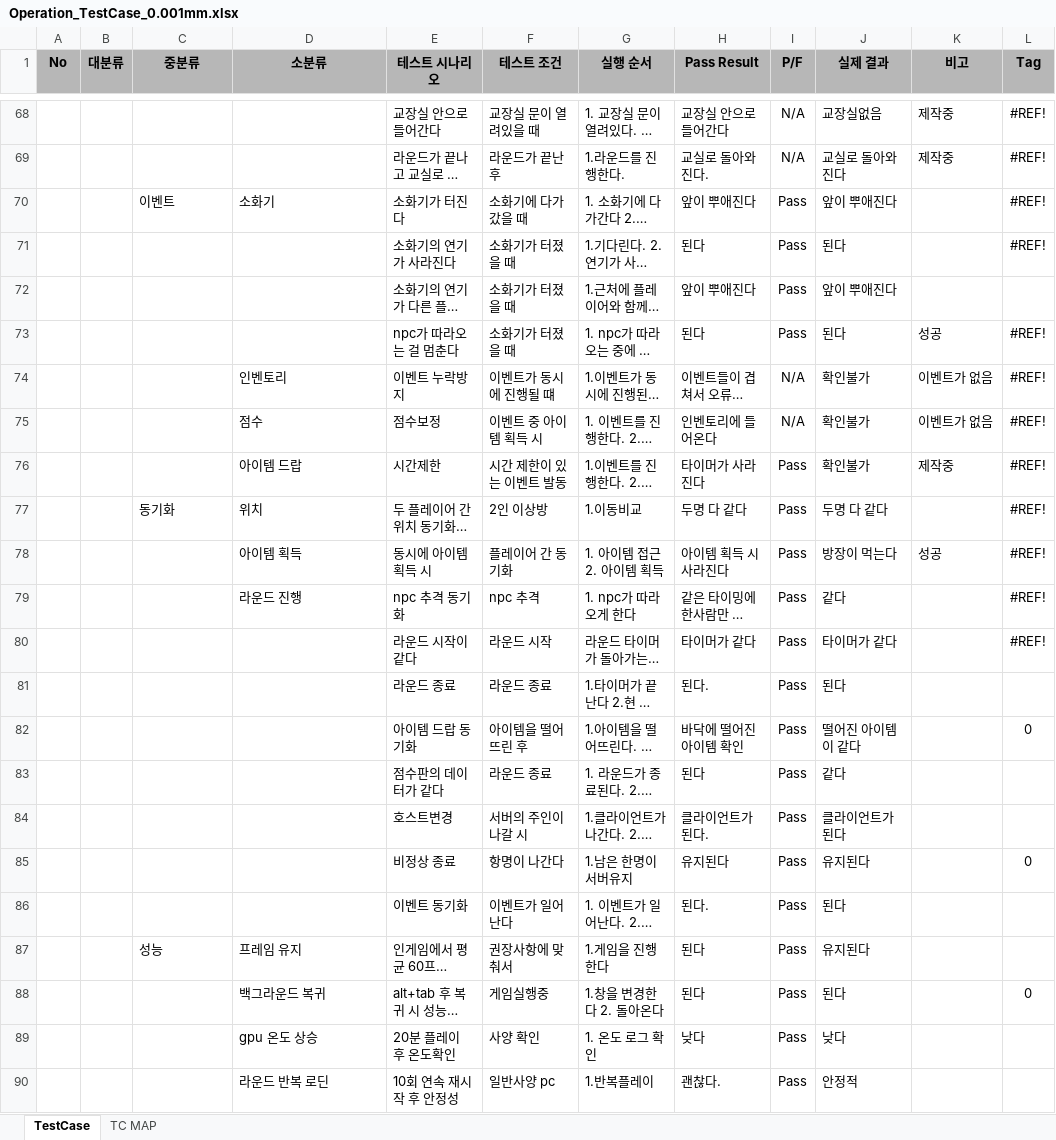
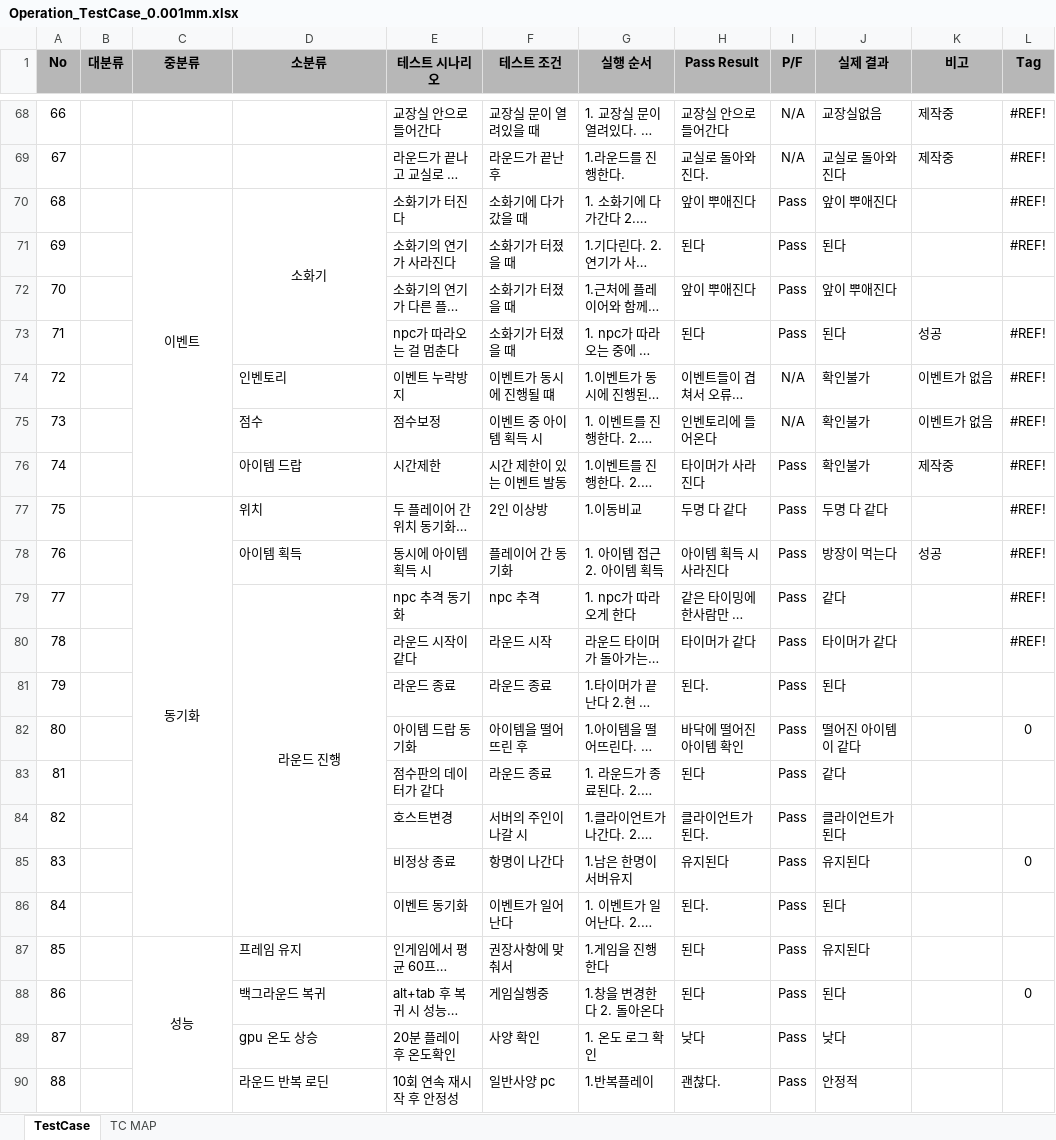
Before and after one commit to jintg0821/Operation-Snackstorm, an Excel workbook: Operation-Snackstorm/Assets/Qa/Operation_TestCase_0.001mm.xlsx, sheet TestCase, drawn as a sheet; only a part is shown, gaps mark what is left out; long unchanged cells end in …; values as stored, in another font and other column widths than the file's, no borders; conditional formats not drawn; the diff covers the shown part only; the diff names each change by its address in the sheet, - before the commit and + after, or states it on an @@ line.

```diff
--- a/Operation-Snackstorm/Assets/Qa/Operation_TestCase_0.001mm.xlsx (sheet TestCase)
+++ b/Operation-Snackstorm/Assets/Qa/Operation_TestCase_0.001mm.xlsx (sheet TestCase)
-A68 (No): (empty)
+A68 (No): 66
-A69 (No): (empty)
+A69 (No): 67
-A70 (No): (empty)
+A70 (No): 68
-C70:D70 alignment: left
+C70:D70 alignment: center
+C70:C76 merged
+D70:D73 merged
-A71 (No): (empty)
+A71 (No): 69
-A72 (No): (empty)
+A72 (No): 70
-A73 (No): (empty)
+A73 (No): 71
-A74 (No): (empty)
+A74 (No): 72
-A75 (No): (empty)
+A75 (No): 73
-A76 (No): (empty)
+A76 (No): 74
-A77 (No): (empty)
+A77 (No): 75
-C77 alignment: left
+C77 alignment: center
+C77:C86 merged
-A78 (No): (empty)
+A78 (No): 76
-A79 (No): (empty)
+A79 (No): 77
-D79 alignment: left
+D79 alignment: center
+D79:D86 merged
-A80 (No): (empty)
+A80 (No): 78
-A81 (No): (empty)
+A81 (No): 79
-A82 (No): (empty)
+A82 (No): 80
-A83 (No): (empty)
+A83 (No): 81
-A84 (No): (empty)
+A84 (No): 82
-A85 (No): (empty)
+A85 (No): 83
-A86 (No): (empty)
+A86 (No): 84
-A87 (No): (empty)
+A87 (No): 85
-C87 alignment: left
+C87 alignment: center
+C87:C90 merged
-A88 (No): (empty)
+A88 (No): 86
-A89 (No): (empty)
+A89 (No): 87
-A90 (No): (empty)
+A90 (No): 88
```
Also changed, not shown: 27 edited cells, cell formats and merged cells elsewhere in this sheet, sheet TC MAP, formulas that keep their value, 27 other files.
